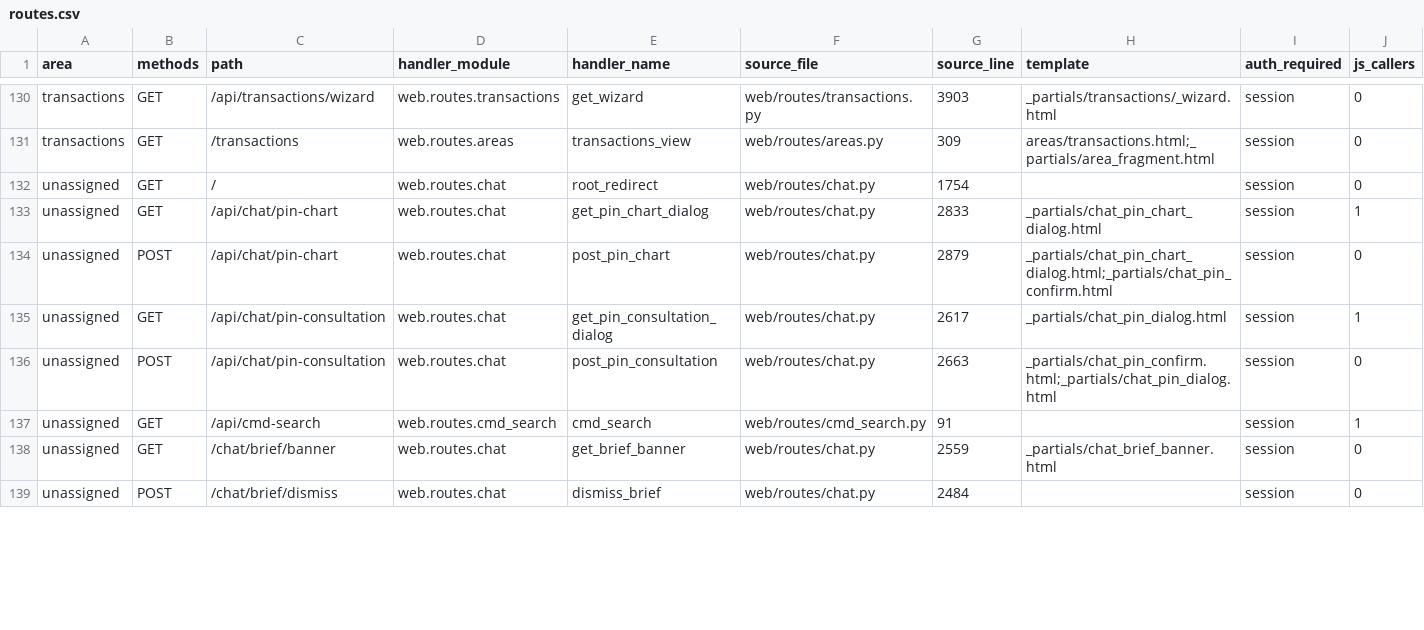
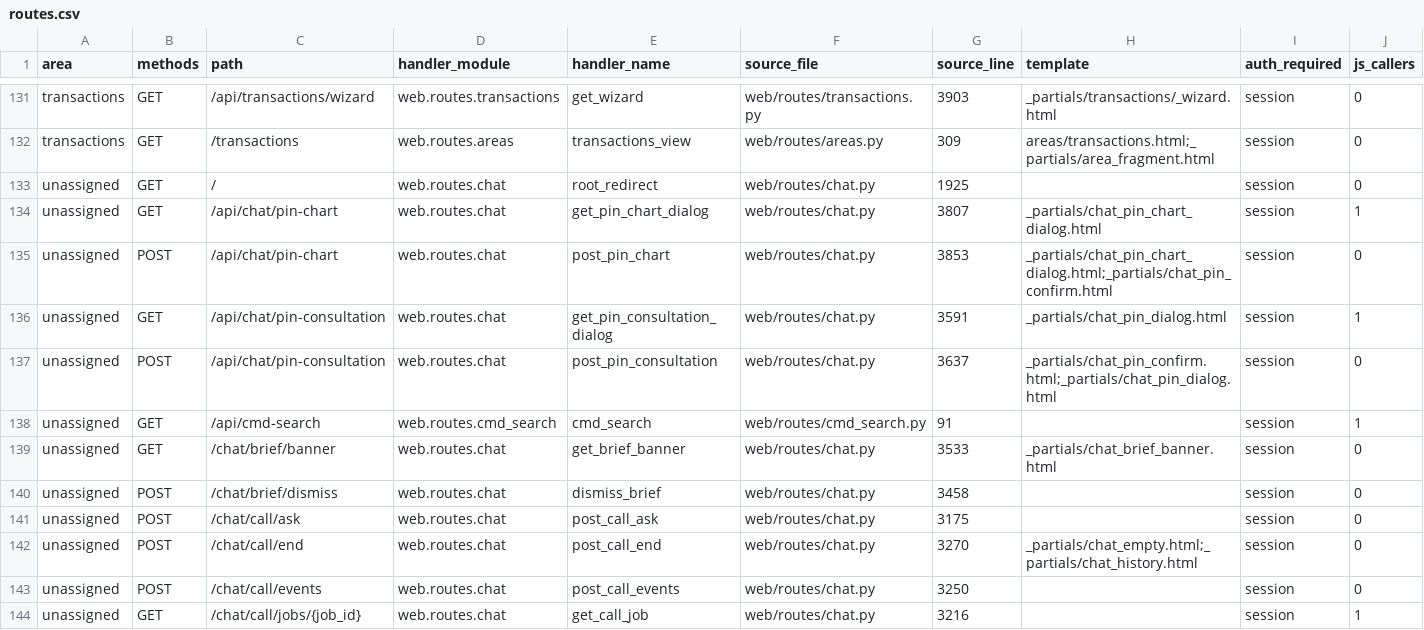
Before and after one commit to ProcessReengineer/PortfoliFLOW, a CSV file: docs/ux/inventory/routes.csv, drawn as a sheet; only a part is shown, gaps mark what is left out; the diff covers the shown part only.

```diff
--- a/docs/ux/inventory/routes.csv
+++ b/docs/ux/inventory/routes.csv
@@ -131,9 +132,13 @@ transactions,GET,/api/transactions/wizard,web.routes.transactions,get_wizard,web
 transactions,GET,/transactions,web.routes.areas,transactions_view,web/routes/areas.py,309,areas/transactions.html;_partials/area_fragment.html,session,0
-unassigned,GET,/,web.routes.chat,root_redirect,web/routes/chat.py,1754,,session,0
-unassigned,GET,/api/chat/pin-chart,web.routes.chat,get_pin_chart_dialog,web/routes/chat.py,2833,_partials/chat_pin_chart_dialog.html,session,1
-unassigned,POST,/api/chat/pin-chart,web.routes.chat,post_pin_chart,web/routes/chat.py,2879,_partials/chat_pin_chart_dialog.html;_partials/chat_pin_confirm.html,session,0
-unassigned,GET,/api/chat/pin-consultation,web.routes.chat,get_pin_consultation_dialog,web/routes/chat.py,2617,_partials/chat_pin_dialog.html,session,1
-unassigned,POST,/api/chat/pin-consultation,web.routes.chat,post_pin_consultation,web/routes/chat.py,2663,_partials/chat_pin_confirm.html;_partials/chat_pin_dialog.html,session,0
+unassigned,GET,/,web.routes.chat,root_redirect,web/routes/chat.py,1925,,session,0
+unassigned,GET,/api/chat/pin-chart,web.routes.chat,get_pin_chart_dialog,web/routes/chat.py,3807,_partials/chat_pin_chart_dialog.html,session,1
+unassigned,POST,/api/chat/pin-chart,web.routes.chat,post_pin_chart,web/routes/chat.py,3853,_partials/chat_pin_chart_dialog.html;_partials/chat_pin_confirm.html,session,0
+unassigned,GET,/api/chat/pin-consultation,web.routes.chat,get_pin_consultation_dialog,web/routes/chat.py,3591,_partials/chat_pin_dialog.html,session,1
+unassigned,POST,/api/chat/pin-consultation,web.routes.chat,post_pin_consultation,web/routes/chat.py,3637,_partials/chat_pin_confirm.html;_partials/chat_pin_dialog.html,session,0
 unassigned,GET,/api/cmd-search,web.routes.cmd_search,cmd_search,web/routes/cmd_search.py,91,,session,1
-unassigned,GET,/chat/brief/banner,web.routes.chat,get_brief_banner,web/routes/chat.py,2559,_partials/chat_brief_banner.html,session,0
-unassigned,POST,/chat/brief/dismiss,web.routes.chat,dismiss_brief,web/routes/chat.py,2484,,session,0
+unassigned,GET,/chat/brief/banner,web.routes.chat,get_brief_banner,web/routes/chat.py,3533,_partials/chat_brief_banner.html,session,0
+unassigned,POST,/chat/brief/dismiss,web.routes.chat,dismiss_brief,web/routes/chat.py,3458,,session,0
+unassigned,POST,/chat/call/ask,web.routes.chat,post_call_ask,web/routes/chat.py,3175,,session,0
+unassigned,POST,/chat/call/end,web.routes.chat,post_call_end,web/routes/chat.py,3270,_partials/chat_empty.html;_partials/chat_history.html,session,0
+unassigned,POST,/chat/call/events,web.routes.chat,post_call_events,web/routes/chat.py,3250,,session,0
+unassigned,GET,/chat/call/jobs/{job_id},web.routes.chat,get_call_job,web/routes/chat.py,3216,,session,1
```
Also changed, not shown: 3 added rows and 16 edited cells elsewhere in this file, docs/ux/inventory/elements.csv, 5 other files.
